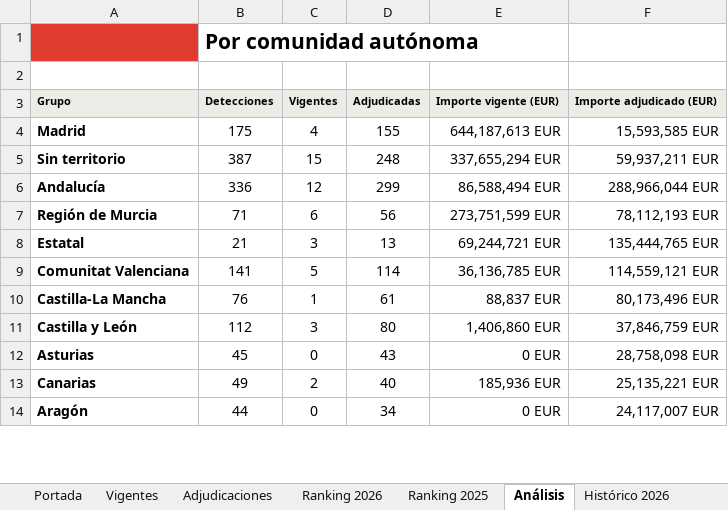
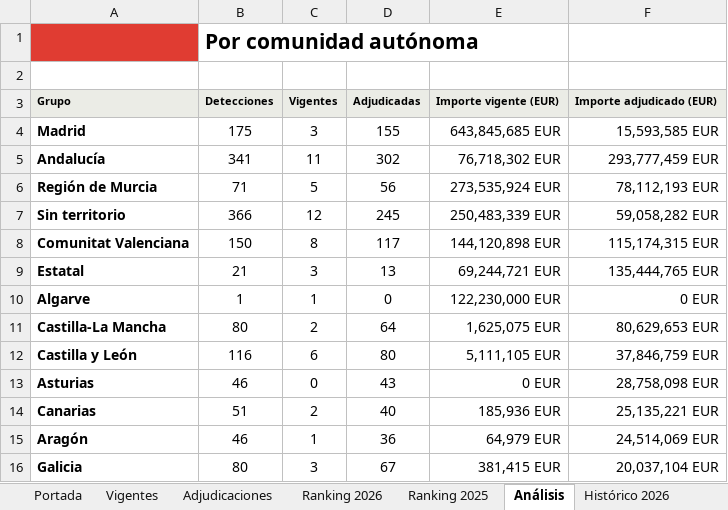
Before and after one commit to ibarrez/canalis-tender, an Excel workbook: docs/Radar_Historico_ES-PT.xlsx, sheet Análisis, drawn as a sheet; only a part is shown; values as stored, in another font and other column widths than the file's, no borders; removed rows and columns are numbered as before the commit, all else as after; the diff covers the shown part only; the diff names each change by its address in the sheet, - before the commit and + after, or states it on an @@ line.

```diff
--- a/docs/Radar_Historico_ES-PT.xlsx (sheet Análisis)
+++ b/docs/Radar_Historico_ES-PT.xlsx (sheet Análisis)
-C4: 4
+C4: 3
-E4: 644,187,613 EUR
+E4: 643,845,685 EUR
-row 5: Sin territorio | 387 | 15 | 248 | 337,655,294 EUR | 59,937,211 EUR
-B5: 336
+B5: 341
-C5: 12
+C5: 11
-D5: 299
+D5: 302
-E5: 86,588,494 EUR
+E5: 76,718,302 EUR
-F5: 288,966,044 EUR
+F5: 293,777,459 EUR
-C6: 6
+C6: 5
-E6: 273,751,599 EUR
+E6: 273,535,924 EUR
+row 7: Sin territorio | 366 | 12 | 245 | 250,483,339 EUR | 59,058,282 EUR
+row 8: Comunitat Valenciana | 150 | 8 | 117 | 144,120,898 EUR | 115,174,315 EUR
-row 9: Comunitat Valenciana | 141 | 5 | 114 | 36,136,785 EUR | 114,559,121 EUR
+row 10: Algarve | 1 | 1 | 0 | 122,230,000 EUR | 0 EUR
-B11: 76
+B11: 80
-C11: 1
+C11: 2
-D11: 61
+D11: 64
-E11: 88,837 EUR
+E11: 1,625,075 EUR
-F11: 80,173,496 EUR
+F11: 80,629,653 EUR
-B12: 112
+B12: 116
-C12: 3
+C12: 6
-E12: 1,406,860 EUR
+E12: 5,111,105 EUR
-B13: 45
+B13: 46
-B14: 49
+B14: 51
-B15: 44
+B15: 46
-C15: 0
+C15: 1
-D15: 34
+D15: 36
-E15: 0 EUR
+E15: 64,979 EUR
-F15: 24,117,007 EUR
+F15: 24,514,069 EUR
+row 16: Galicia | 80 | 3 | 67 | 381,415 EUR | 20,037,104 EUR
```
Also changed, not shown: 1 removed row and 42 edited cells elsewhere in this sheet, sheet Vigentes, sheet Histórico 2026, sheet Adjudicaciones, sheet Portada, sheet Histórico 2025, sheet Ranking 2026, 7 other files.
